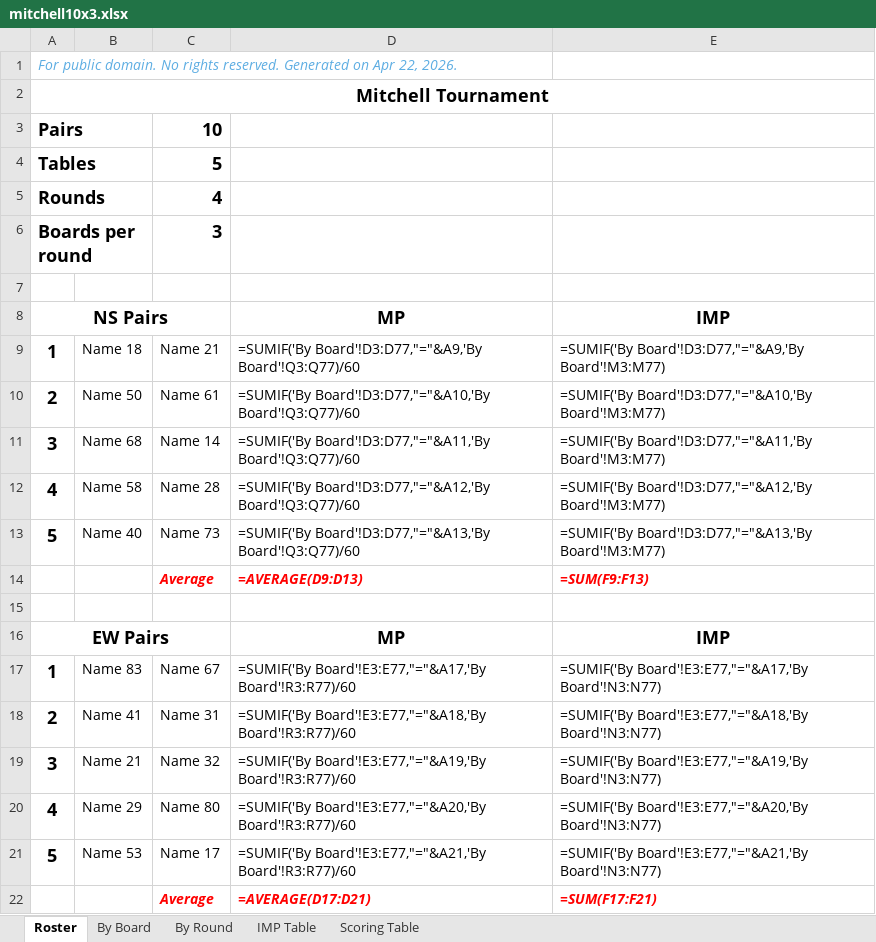
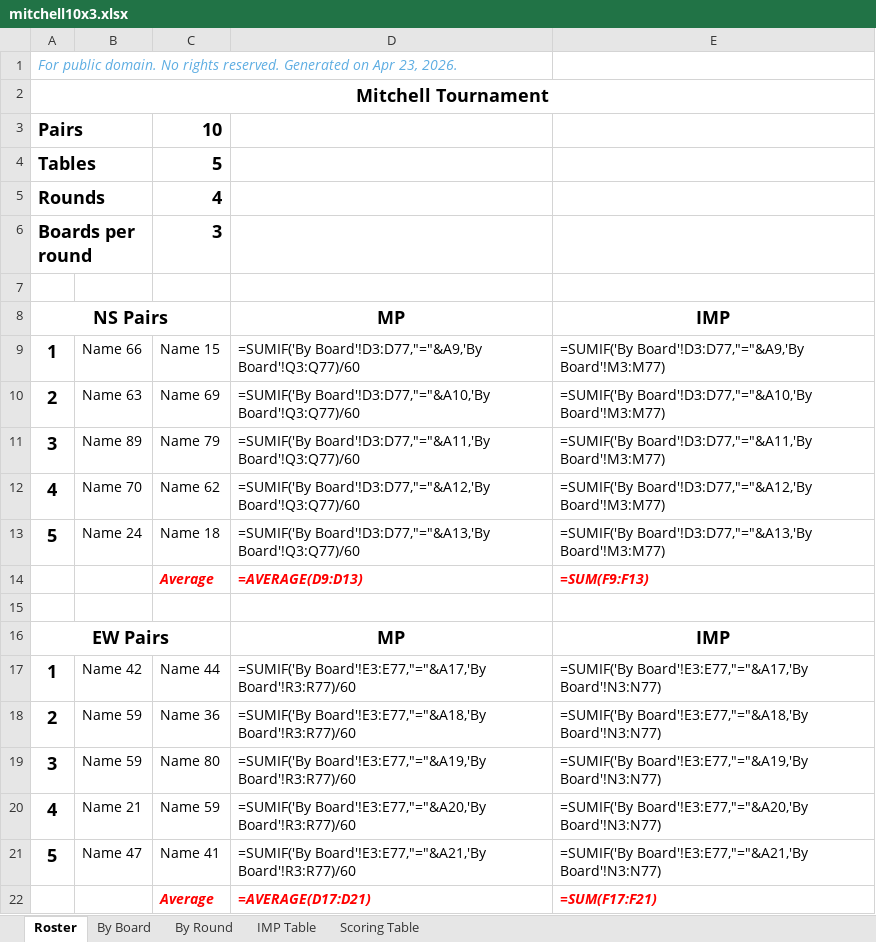
Before and after one commit to sywhub/howellcards, an Excel workbook: mitchell10x3.xlsx, sheet Roster, drawn as a sheet; values as stored, in another font and other column widths than the file's, no borders; formulas without a stored value are shown as written; the diff names each change by its address in the sheet, - before the commit and + after, or states it on an @@ line.

```diff
--- a/mitchell10x3.xlsx (sheet Roster)
+++ b/mitchell10x3.xlsx (sheet Roster)
-A1: …on Apr 22, 2026.
+A1: …on Apr 23, 2026.
-B9: Name 18
+B9: Name 66
-C9: Name 21
+C9: Name 15
-B10: Name 50
+B10: Name 63
-C10: Name 61
+C10: Name 69
-B11: Name 68
+B11: Name 89
-C11: Name 14
+C11: Name 79
-B12: Name 58
+B12: Name 70
-C12: Name 28
+C12: Name 62
-B13: Name 40
+B13: Name 24
-C13: Name 73
+C13: Name 18
-B17: Name 83
+B17: Name 42
-C17: Name 67
+C17: Name 44
-B18: Name 41
+B18: Name 59
-C18: Name 31
+C18: Name 36
-B19: Name 21
+B19: Name 59
-C19: Name 32
+C19: Name 80
-B20: Name 29
+B20: Name 21
-C20: Name 80
+C20: Name 59
-B21: Name 53
+B21: Name 47
-C21: Name 17
+C21: Name 41
```
Also changed, not shown: sheet By Board, howell5.xlsx, howell7.xlsx, 15 other files.
